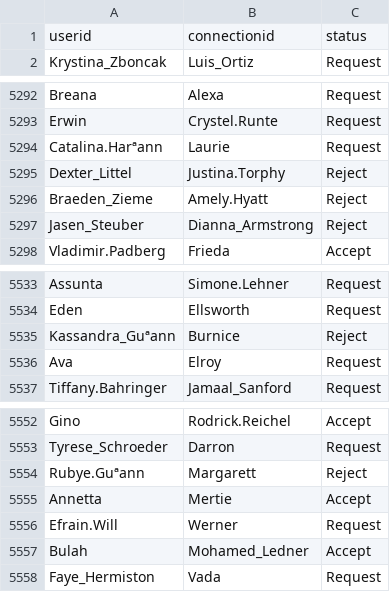
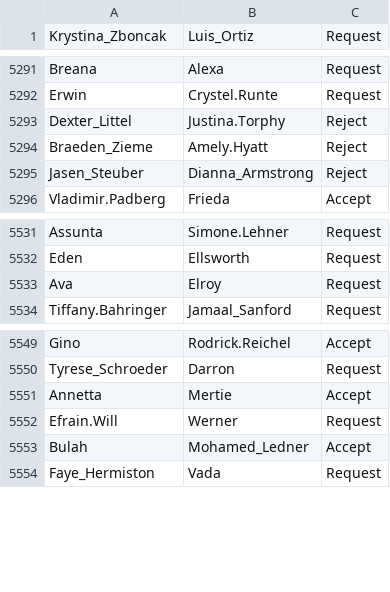
Before and after one commit to katherinegallaher/cs166, a CSV file: CS166_Project/data/Connection.csv, drawn as a sheet; only a part is shown, gaps mark what is left out; the diff names each change by its address in the sheet, - before the commit and + after, or states it on an @@ line.

```diff
--- a/CS166_Project/data/Connection.csv
+++ b/CS166_Project/data/Connection.csv
-row 1: userid | connectionid | status
-row 5294: Catalina.Harªann | Laurie | Request
-row 5535: Kassandra_Guªann | Burnice | Reject
-row 5554: Rubye.Guªann | Margarett | Reject
```
Also changed, not shown: CS166_Project/data/Work_Ex.csv, 6 other files.
